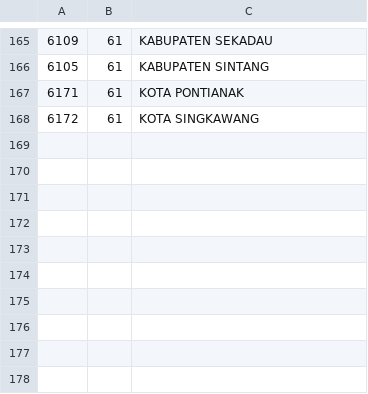
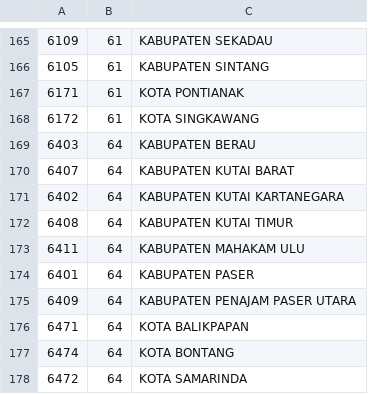
Before and after one commit to oproid/api-wilayah-indonesia, a CSV file: data/regencies.csv, drawn as a sheet; only a part is shown, gaps mark what is left out.

Commit message:
Update regencies.csv

```diff
--- a/data/regencies.csv
+++ b/data/regencies.csv
@@ -168 +168,11 @@
 6172,61,KOTA SINGKAWANG
+6403,64,KABUPATEN BERAU
+6407,64,KABUPATEN KUTAI BARAT
+6402,64,KABUPATEN KUTAI KARTANEGARA
+6408,64,KABUPATEN KUTAI TIMUR
+6411,64,KABUPATEN MAHAKAM ULU
+6401,64,KABUPATEN PASER
+6409,64,KABUPATEN PENAJAM PASER UTARA
+6471,64,KOTA BALIKPAPAN
+6474,64,KOTA BONTANG
+6472,64,KOTA SAMARINDA
```
